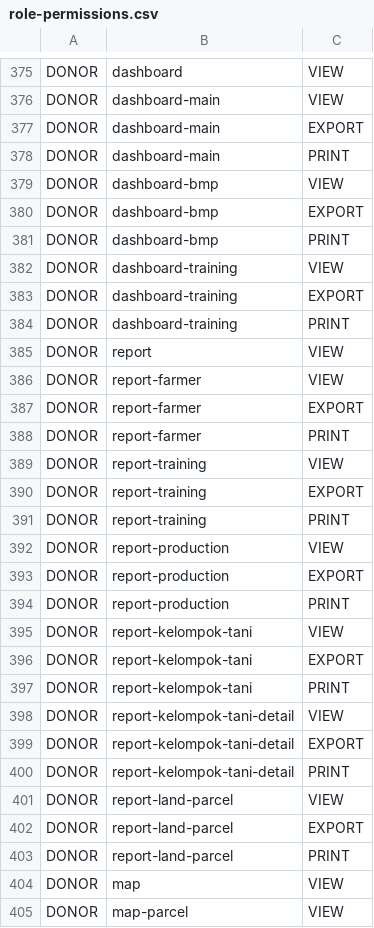
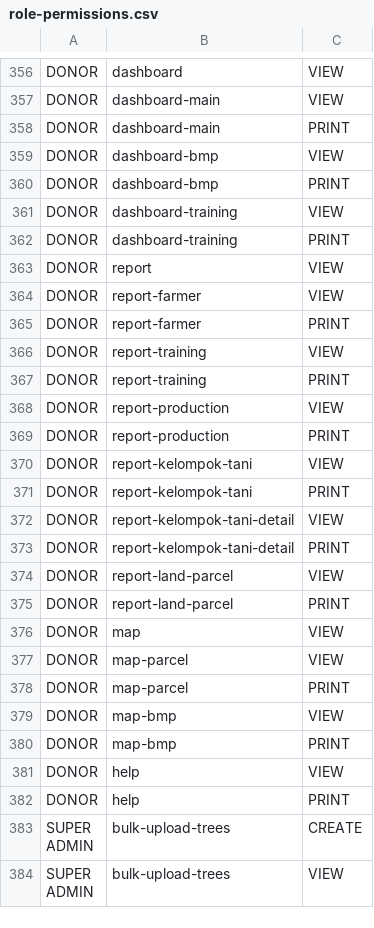
Before and after one commit to WRI-Indonesia/mis-smallholder-hub, a CSV file: prisma/seeds/data/role-permissions.csv, drawn as a sheet; only a part is shown, gaps mark what is left out; the shorter side is filled out with more unchanged rows; the diff covers the shown part only.

```diff
--- a/prisma/seeds/data/role-permissions.csv
+++ b/prisma/seeds/data/role-permissions.csv
@@ -376,9 +357,6 @@ DONOR,dashboard,VIEW
 DONOR,dashboard-main,VIEW
-DONOR,dashboard-main,EXPORT
 DONOR,dashboard-main,PRINT
 DONOR,dashboard-bmp,VIEW
-DONOR,dashboard-bmp,EXPORT
 DONOR,dashboard-bmp,PRINT
 DONOR,dashboard-training,VIEW
-DONOR,dashboard-training,EXPORT
 DONOR,dashboard-training,PRINT
@@ -386,18 +364,12 @@ DONOR,report,VIEW
 DONOR,report-farmer,VIEW
-DONOR,report-farmer,EXPORT
 DONOR,report-farmer,PRINT
 DONOR,report-training,VIEW
-DONOR,report-training,EXPORT
 DONOR,report-training,PRINT
 DONOR,report-production,VIEW
-DONOR,report-production,EXPORT
 DONOR,report-production,PRINT
 DONOR,report-kelompok-tani,VIEW
-DONOR,report-kelompok-tani,EXPORT
 DONOR,report-kelompok-tani,PRINT
 DONOR,report-kelompok-tani-detail,VIEW
-DONOR,report-kelompok-tani-detail,EXPORT
 DONOR,report-kelompok-tani-detail,PRINT
 DONOR,report-land-parcel,VIEW
-DONOR,report-land-parcel,EXPORT
 DONOR,report-land-parcel,PRINT
```
Also changed, not shown: 22 removed rows elsewhere in this file, 3 other files.
